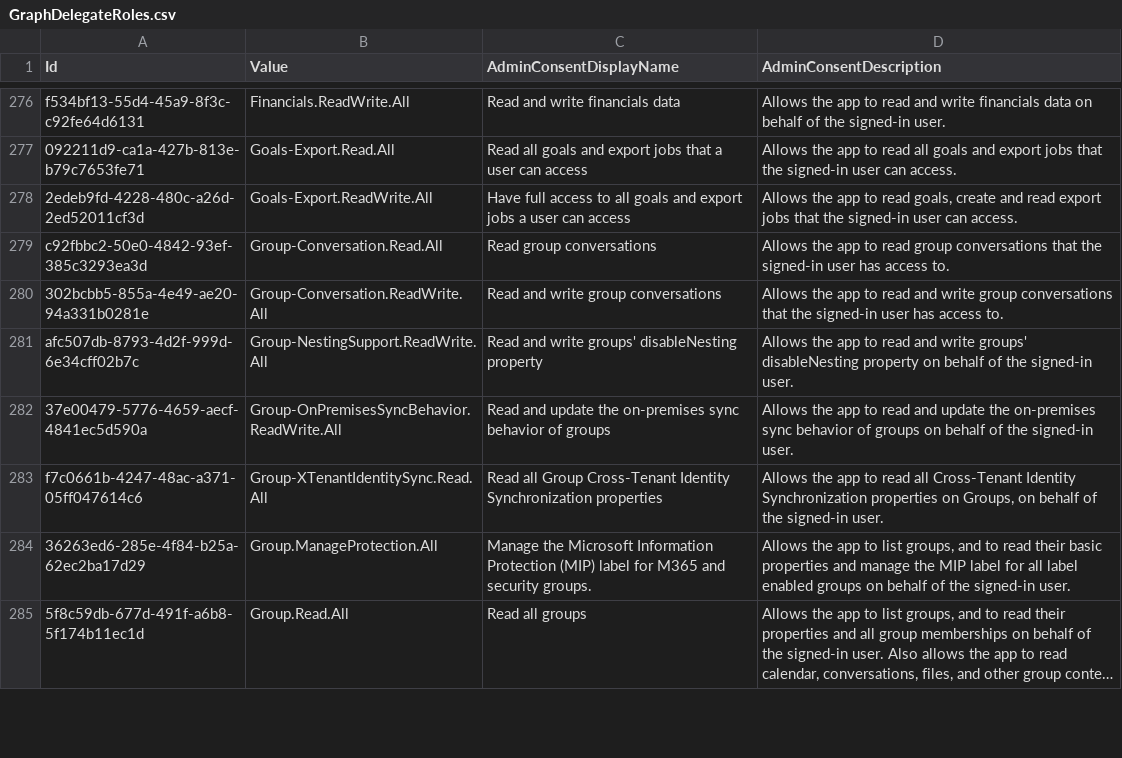
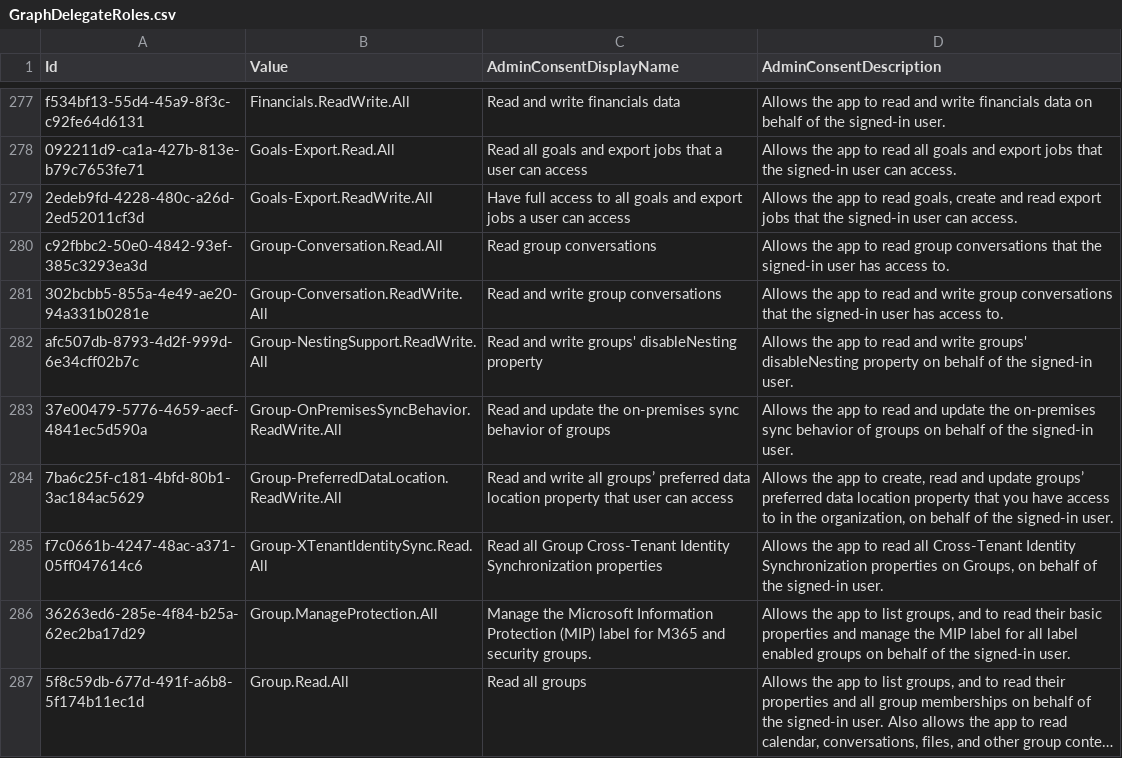
Before and after one commit to merill/microsoft-info, a CSV file: _info/GraphDelegateRoles.csv, drawn as a sheet; only a part is shown, gaps mark what is left out; long unchanged cells end in …; the diff covers the shown part only.

```diff
--- a/_info/GraphDelegateRoles.csv
+++ b/_info/GraphDelegateRoles.csv
@@ -282,2 +283,3 @@
 "37e00479-5776-4659-aecf-4841ec5d590a","Group-OnPremisesSyncBehavior.ReadWrite.All","Read and update the on-premises sync behavior of groups","Allows the app to read and update the on-premises sync behavior of groups on behalf of the signed-in user."
+"7ba6c25f-c181-4bfd-80b1-3ac184ac5629","Group-PreferredDataLocation.ReadWrite.All","Read and write all groups’ preferred data location property that user can access","Allows the app to create, read and update groups’ preferred data location property that you have access to in the organization, on behalf of the signed-in user."
 "f7c0661b-4247-48ac-a371-05ff047614c6","Group-XTenantIdentitySync.Read.All","Read all Group Cross-Tenant Identity Synchronization properties","Allows the app to read all Cross-Tenant Identity Synchronization properties on Groups, on behalf of the signed-in user."
```
Also changed, not shown: 9 added rows elsewhere in this file, _info/GraphAppRoles.csv, 2 other files.
